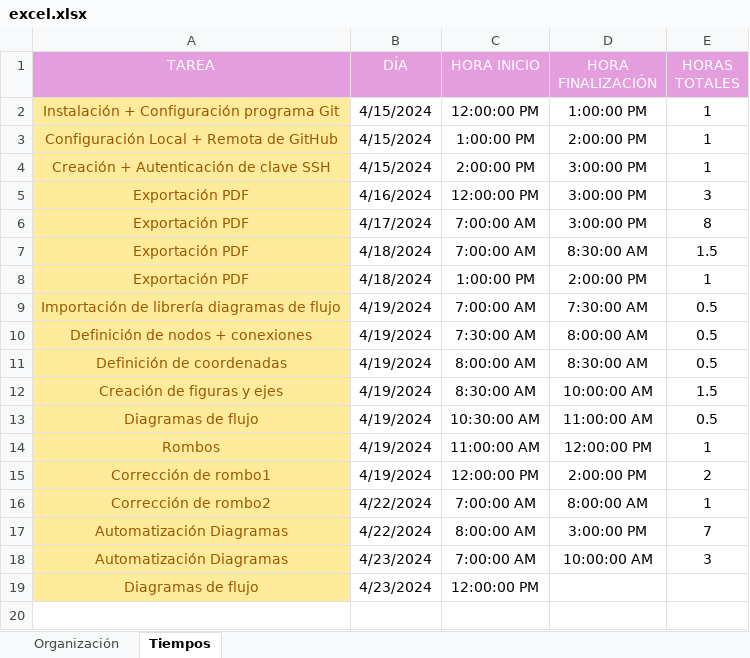
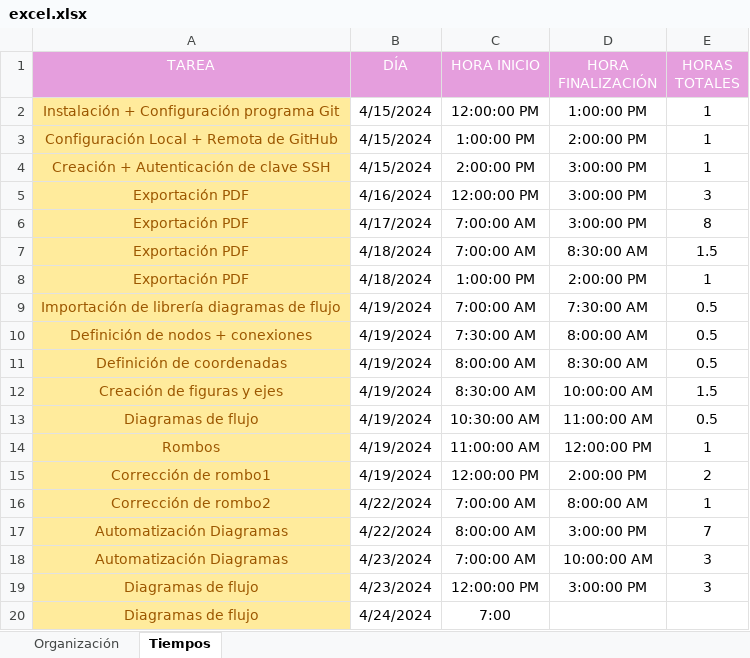
Before and after one commit to MariaEnkross/Automatizacion_DiagramasDeFlujo, an Excel workbook: excel.xlsx, sheet Tiempos, drawn as a sheet; values as stored, in another font and other column widths than the file's, no borders; the diff names each change by its address in the sheet, - before the commit and + after, or states it on an @@ line.

Commit message:
correcion formato horas

```diff
--- a/excel.xlsx (sheet Tiempos)
+++ b/excel.xlsx (sheet Tiempos)
-D19 (HORA FINALIZACIÓN): (empty)
+D19 (HORA FINALIZACIÓN): 3:00:00 PM
-E19 (HORAS TOTALES): (empty)
+E19 (HORAS TOTALES): 3
+row 20: Diagramas de flujo | 4/24/2024 | 7:00
```
Also changed, not shown: sheet Organización, 2 other files.
